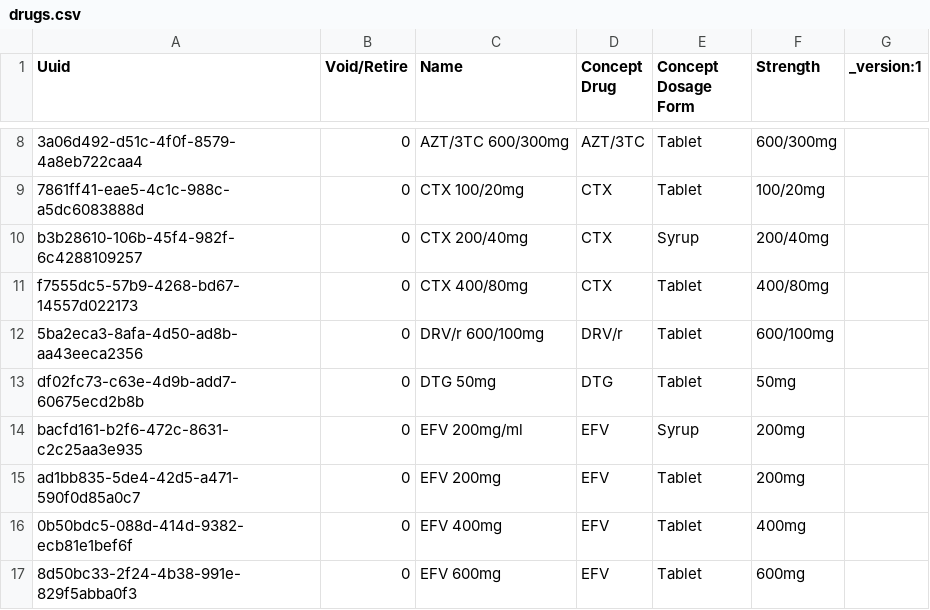
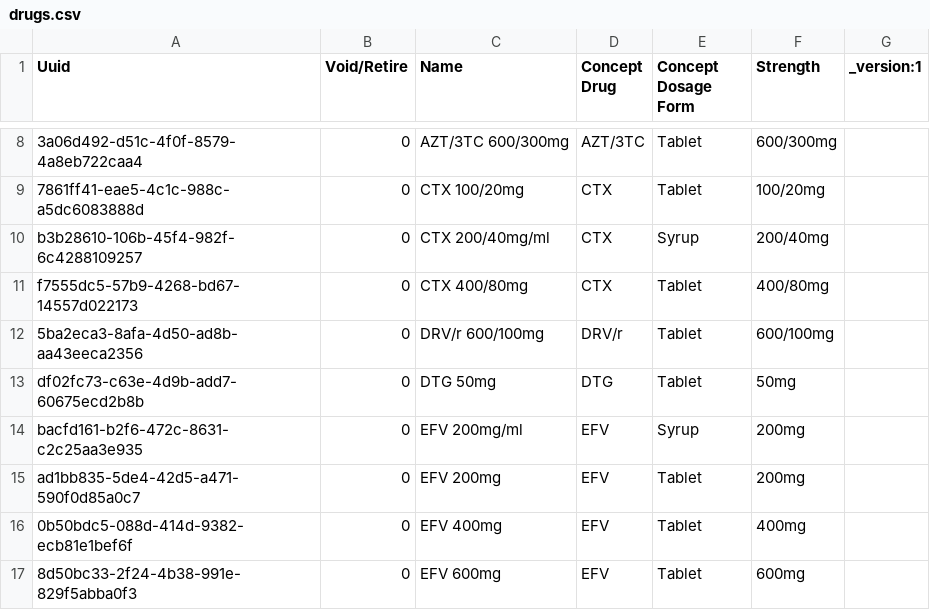
Before and after one commit to jembi/cameroon-bahmni-metadata, a CSV file: configuration/drugs/drugs.csv, drawn as a sheet; only a part is shown, gaps mark what is left out; the diff names each change by its address in the sheet, - before the commit and + after, or states it on an @@ line.

Commit message:
COM-513 Update missing Syrup unit

```diff
--- a/configuration/drugs/drugs.csv
+++ b/configuration/drugs/drugs.csv
-C10 (Name): CTX 200/40mg
+C10 (Name): CTX 200/40mg/ml
```
